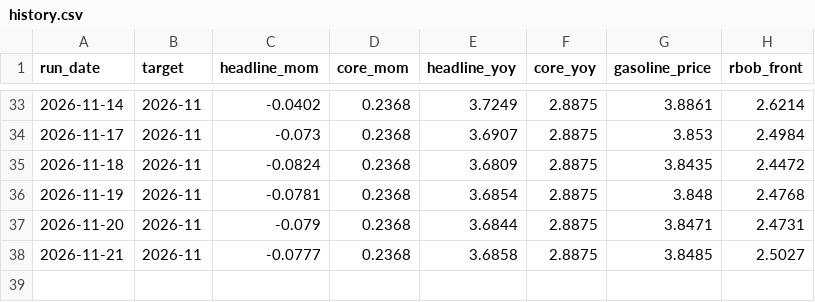
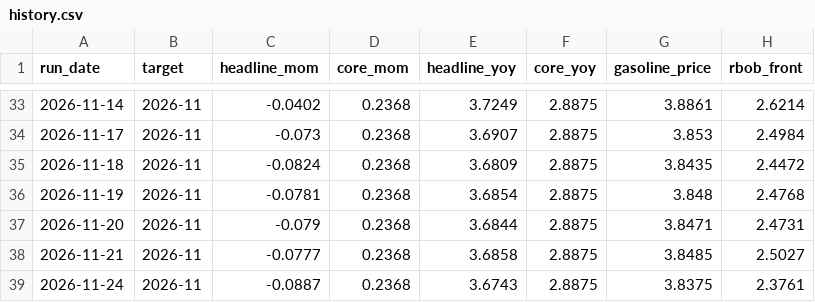
Before and after one commit to macroconvexity/arthurmota, a CSV file: inflation/data/history.csv, drawn as a sheet; only a part is shown, gaps mark what is left out.

```diff
--- a/inflation/data/history.csv
+++ b/inflation/data/history.csv
@@ -38 +38,2 @@ run_date,target,headline_mom,core_mom,headline_yoy,core_yoy,gasoline_price,rbob_
 2026-11-21,2026-11,-0.0777,0.2368,3.6858,2.8875,3.8485,2.5027
+2026-11-24,2026-11,-0.0887,0.2368,3.6743,2.8875,3.8375,2.3761
```
Also changed, not shown: inflation/data/gasoline_weekly.csv, inflation/data/path.csv, 1 other file.
